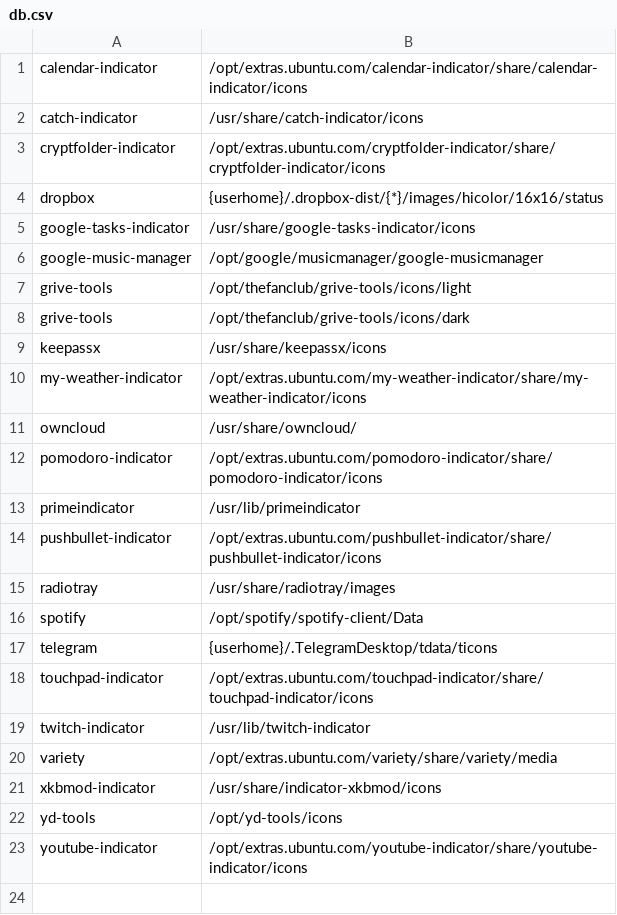
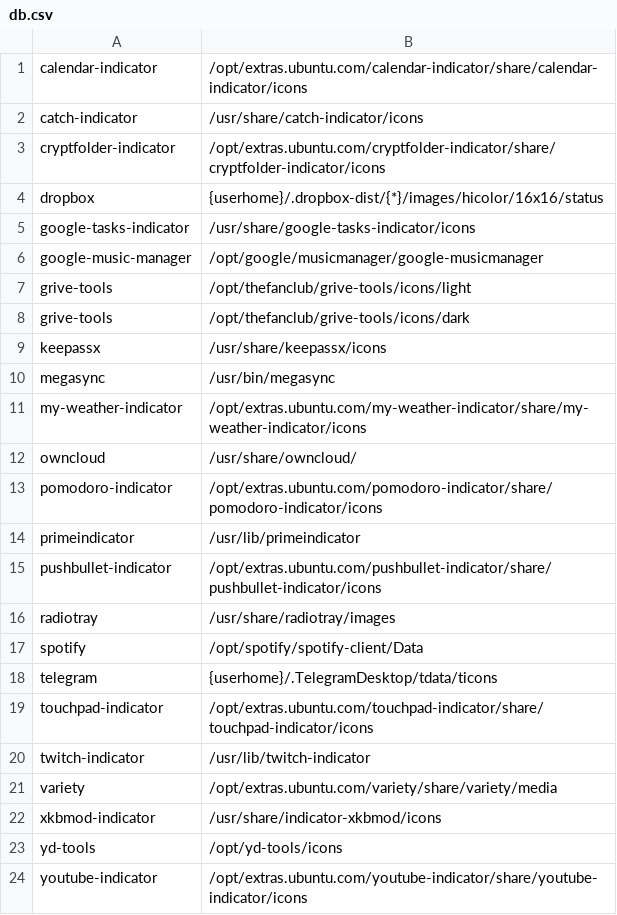
Before and after one commit to bilelmoussaoui/Hardcode-Tray, a CSV file: db.csv, drawn as a sheet.

Commit message:
support of megasync

```diff
--- a/db.csv
+++ b/db.csv
@@ -9,2 +9,3 @@ grive-tools,/opt/thefanclub/grive-tools/icons/dark
 keepassx,/usr/share/keepassx/icons
+megasync,/usr/bin/megasync
 my-weather-indicator,/opt/extras.ubuntu.com/my-weather-indicator/share/my-weather-indicator/icons
```
Also changed, not shown: 1 other file.
